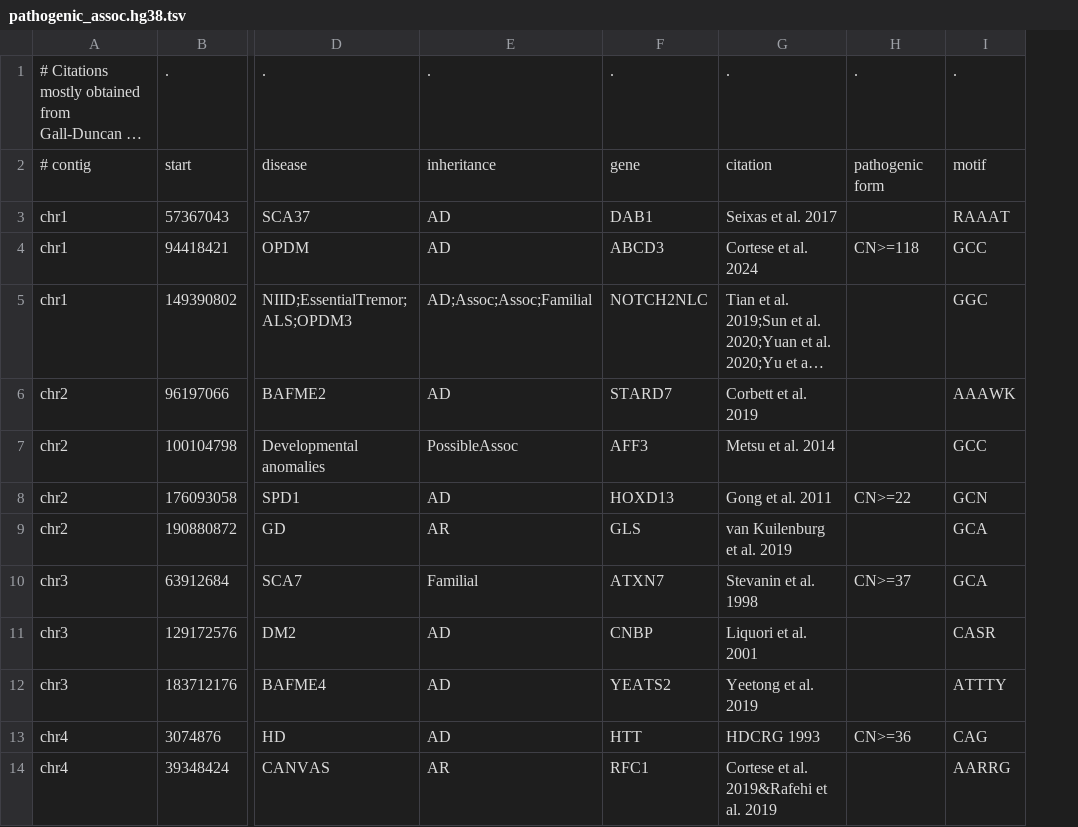
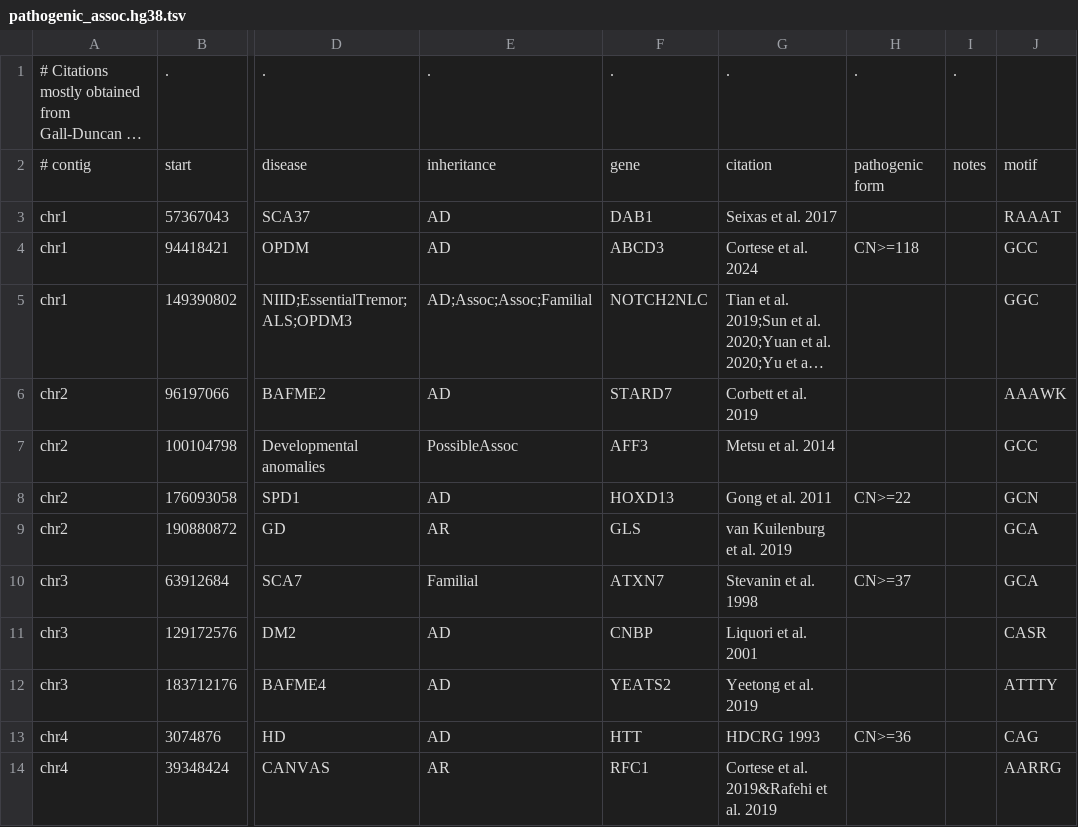
Before and after one commit to davidlougheed/strkit, a TSV file: catalogs/pathogenic_assoc.hg38.tsv, drawn as a sheet; only a part is shown, gaps mark what is left out; long unchanged cells end in …; addresses are those after the commit; the diff names each change by its address in the sheet, - before the commit and + after, or states it on an @@ line.

Commit message:
pathogenic catalog: add notes column

```diff
--- a/catalogs/pathogenic_assoc.hg38.tsv
+++ b/catalogs/pathogenic_assoc.hg38.tsv
+column I, rows 1-2: . | notes
-J1: .
+J1: (empty)
```
